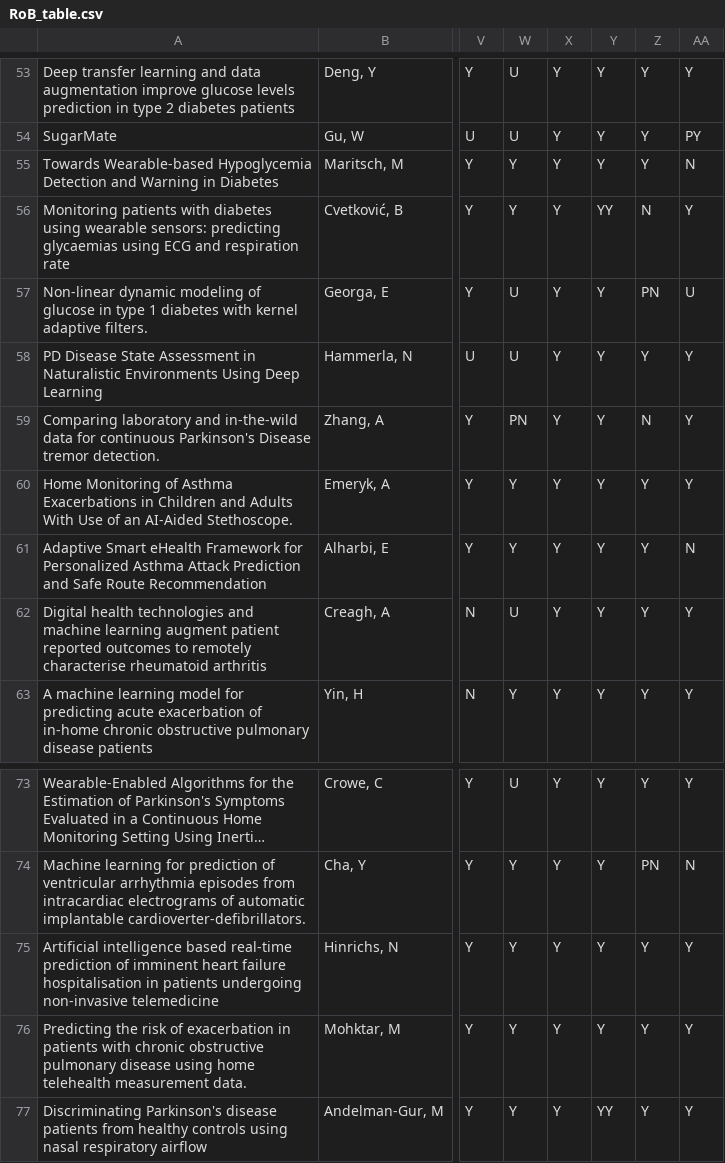
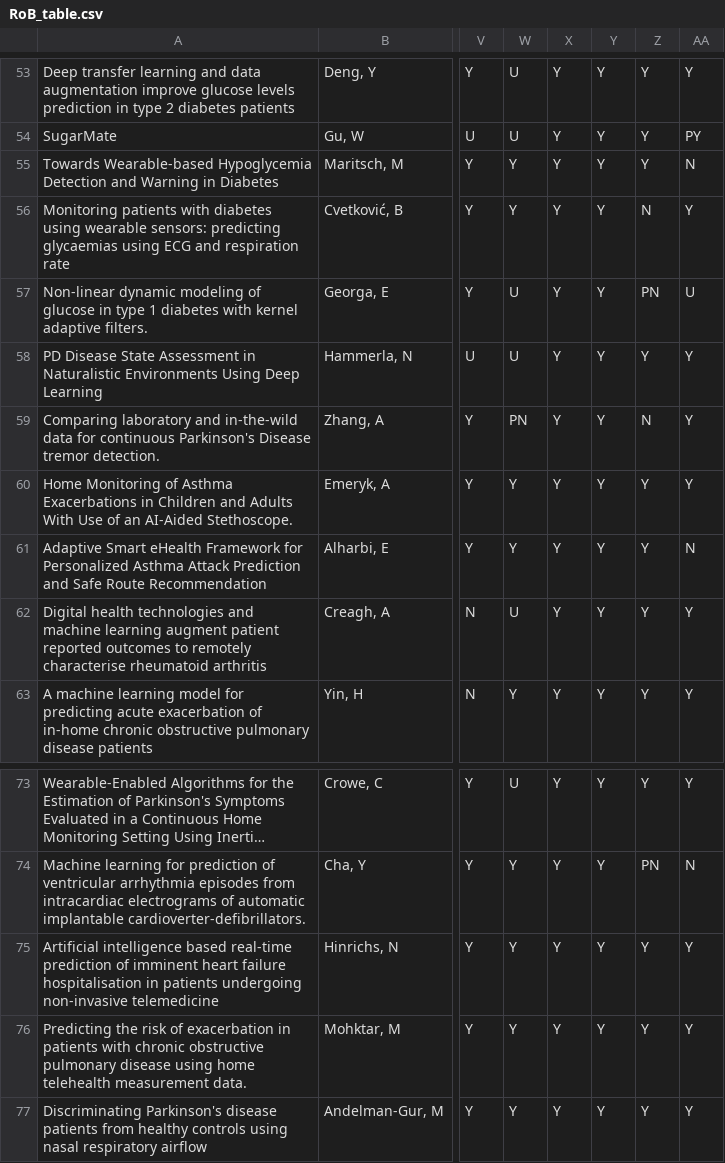
Before and after one commit to Prgrmmrjns/Systematic-review-RPM-ML, a CSV file: RoB_table.csv, drawn as a sheet; only a part is shown, gaps mark what is left out; long unchanged cells end in …; the diff names each change by its address in the sheet, - before the commit and + after, or states it on an @@ line.

```diff
--- a/RoB_table.csv
+++ b/RoB_table.csv
-Y56: YY
+Y56: Y
-Y77: YY
+Y77: Y
```
Also changed, not shown: 59 other files.
